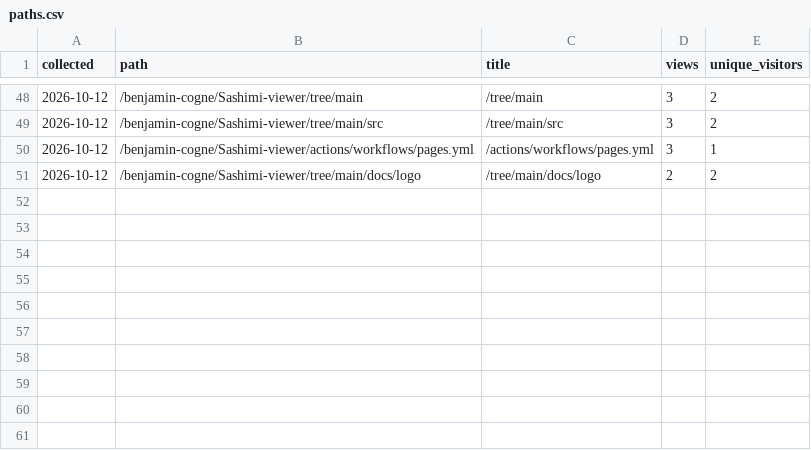
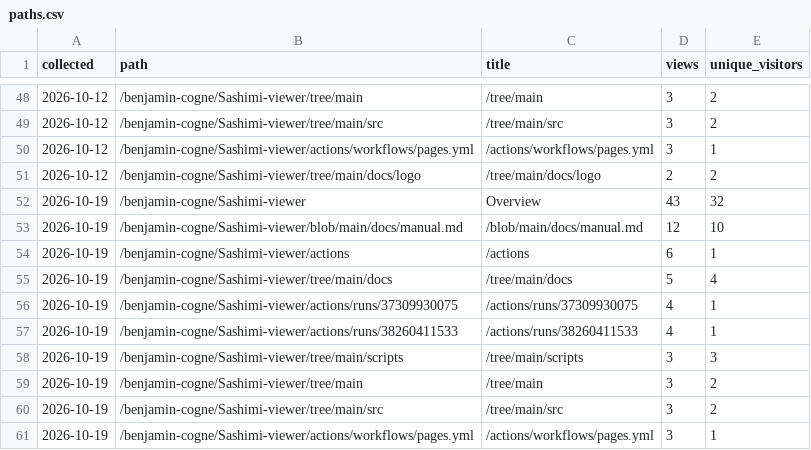
Before and after one commit to benjamin-cogne/Sashimi-viewer, a CSV file: docs/stats/paths.csv, drawn as a sheet; only a part is shown, gaps mark what is left out; the diff names each change by its address in the sheet, - before the commit and + after, or states it on an @@ line.

```diff
--- a/docs/stats/paths.csv
+++ b/docs/stats/paths.csv
+row 52: 2026-10-19 | /benjamin-cogne/Sashimi-viewer | Overview | 43 | 32
+row 53: 2026-10-19 | /benjamin-cogne/Sashimi-viewer/blob/main/docs/manual.md | /blob/main/docs/manual.md | 12 | 10
+row 54: 2026-10-19 | /benjamin-cogne/Sashimi-viewer/actions | /actions | 6 | 1
+row 55: 2026-10-19 | /benjamin-cogne/Sashimi-viewer/tree/main/docs | /tree/main/docs | 5 | 4
+row 56: 2026-10-19 | /benjamin-cogne/Sashimi-viewer/actions/runs/37309930075 | /actions/runs/37309930075 | 4 | 1
+row 57: 2026-10-19 | /benjamin-cogne/Sashimi-viewer/actions/runs/38260411533 | /actions/runs/38260411533 | 4 | 1
+row 58: 2026-10-19 | /benjamin-cogne/Sashimi-viewer/tree/main/scripts | /tree/main/scripts | 3 | 3
+row 59: 2026-10-19 | /benjamin-cogne/Sashimi-viewer/tree/main | /tree/main | 3 | 2
+row 60: 2026-10-19 | /benjamin-cogne/Sashimi-viewer/tree/main/src | /tree/main/src | 3 | 2
+row 61: 2026-10-19 | /benjamin-cogne/Sashimi-viewer/actions/workflows/pages.yml | /actions/workflows/pages.yml | 3 | 1
```
Also changed, not shown: docs/stats/clones.csv, docs/stats/referrers.csv, 2 other files.
